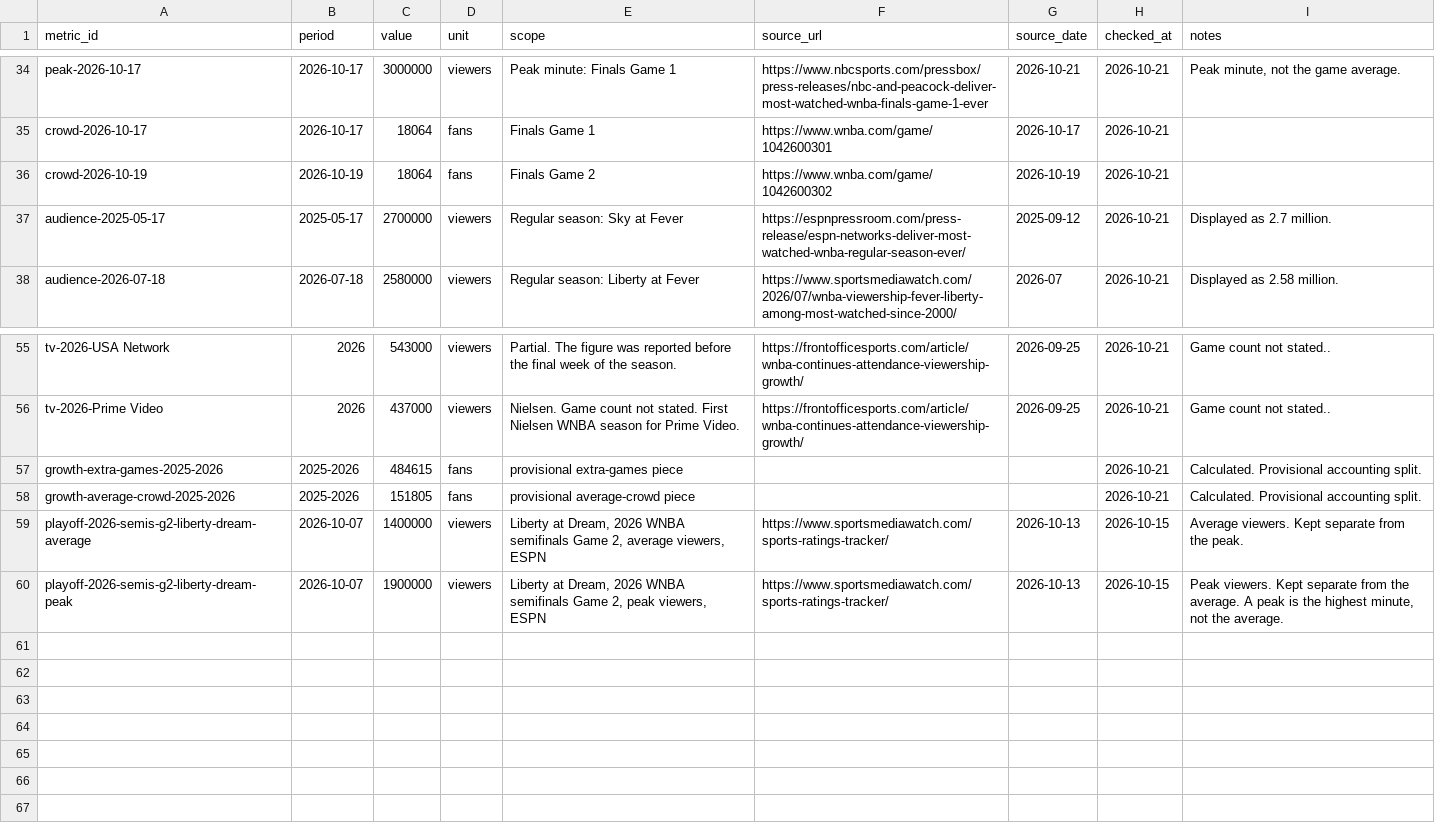
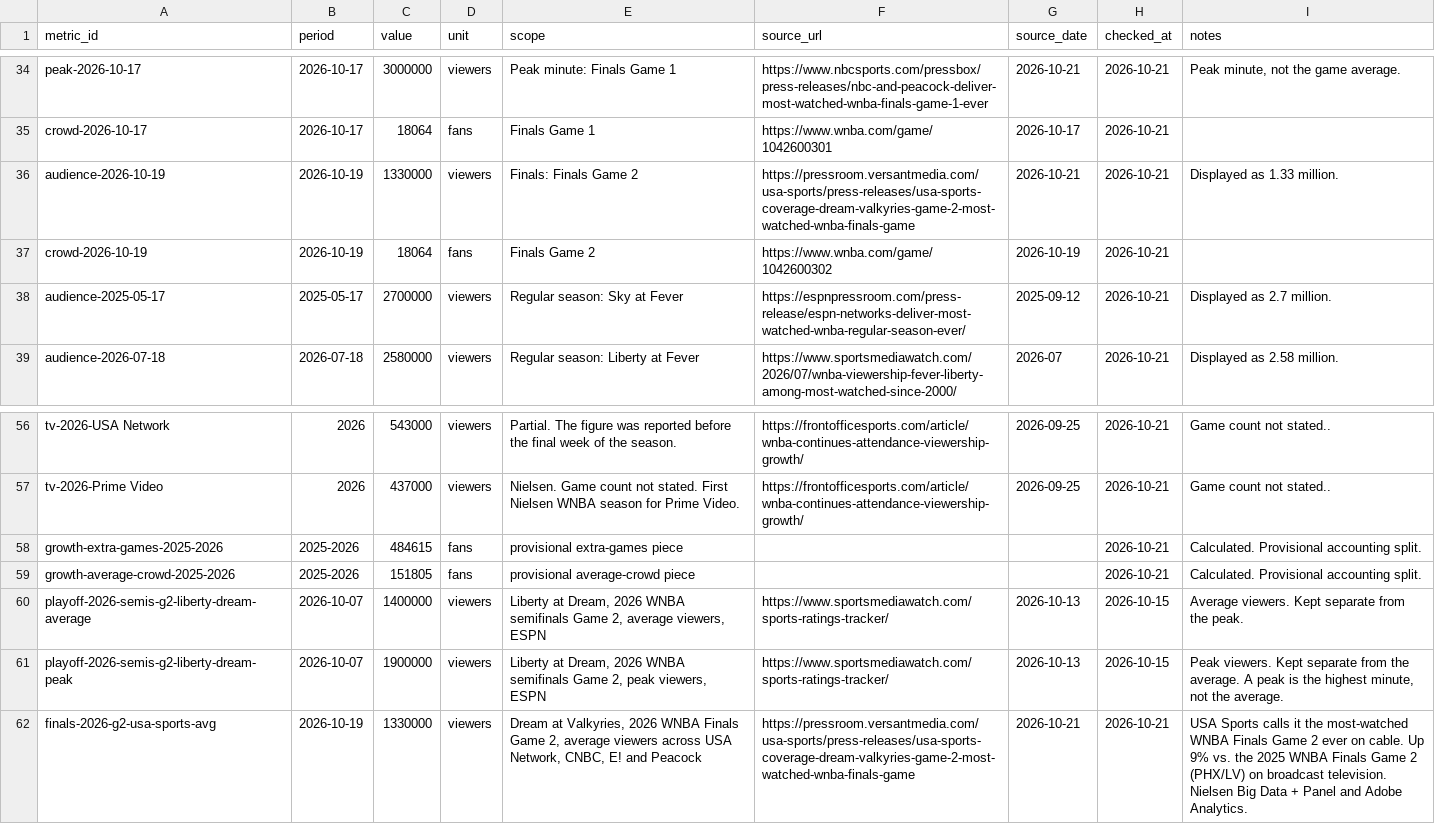
Before and after one commit to ryanmoalemi/fullcourtbuckets, a CSV file: wnba/viewership-attendance/viewership-attendance.csv, drawn as a sheet; only a part is shown, gaps mark what is left out; the diff names each change by its address in the sheet, - before the commit and + after, or states it on an @@ line.

```diff
--- a/wnba/viewership-attendance/viewership-attendance.csv
+++ b/wnba/viewership-attendance/viewership-attendance.csv
+row 36: audience-2026-10-19 | 2026-10-19 | 1330000 | viewers | Finals: Finals Game 2 | https://pressroom.versantmedia.com/usa-sports/press-releases/usa-sports-coverage-dream-valkyries-game-2-most-watched-wnba-finals-game | 2026-10-21 | 2026-10-21 | Displayed as 1.33 million.
+row 62: finals-2026-g2-usa-sports-avg | 2026-10-19 | 1330000 | viewers | Dream at Valkyries, 2026 WNBA Finals Game 2, average viewers across USA Network, CNBC, E! and Peacock | https://pressroom.versantmedia.com/usa-sports/press-releases/usa-sports-coverage-dream-valkyries-game-2-most-watched-wnba-finals-game | 2026-10-21 | 2026-10-21 | USA Sports calls it the most-watched WNBA Finals Game 2 ever on cable. Up 9% vs. the 2025 WNBA Finals Game 2 (PHX/LV) on broadcast television. Nielsen Big Data + Panel and Adobe Analytics.
```
Also changed, not shown: 3 other files.
